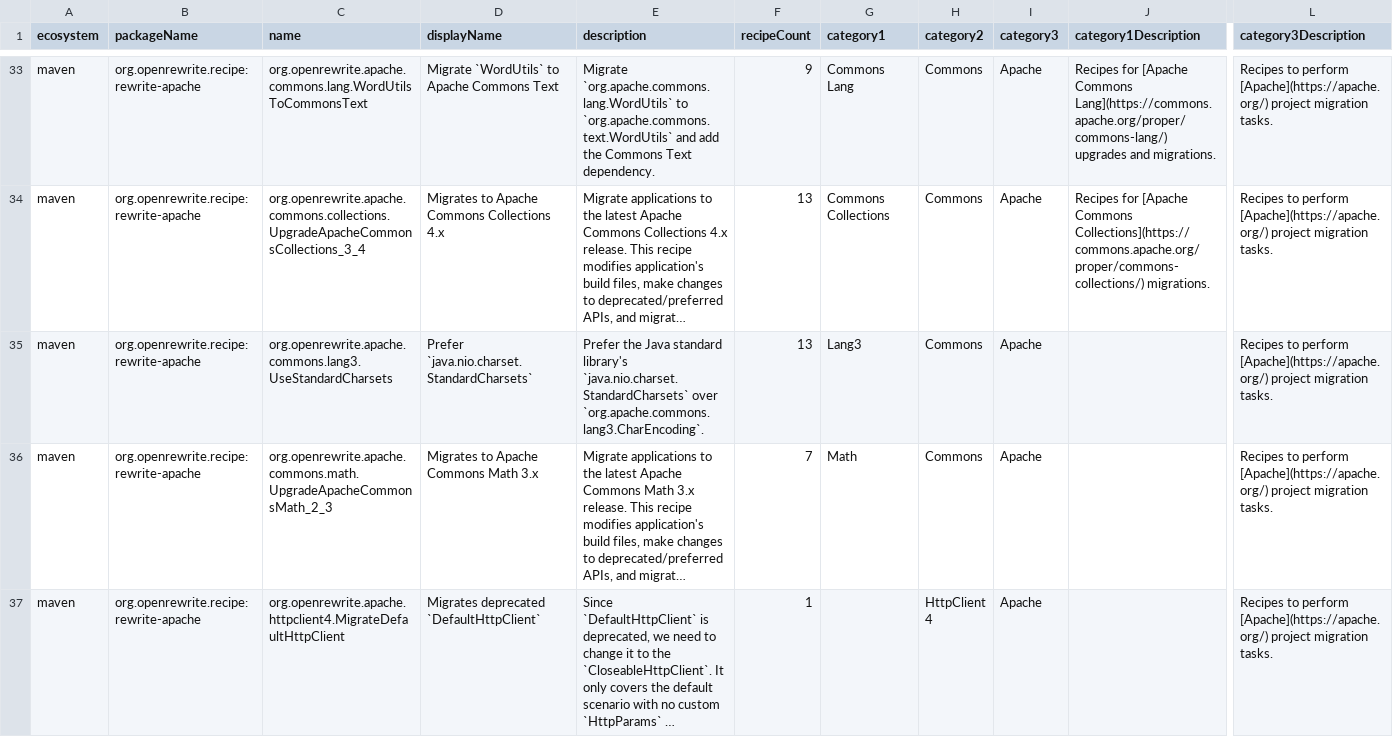
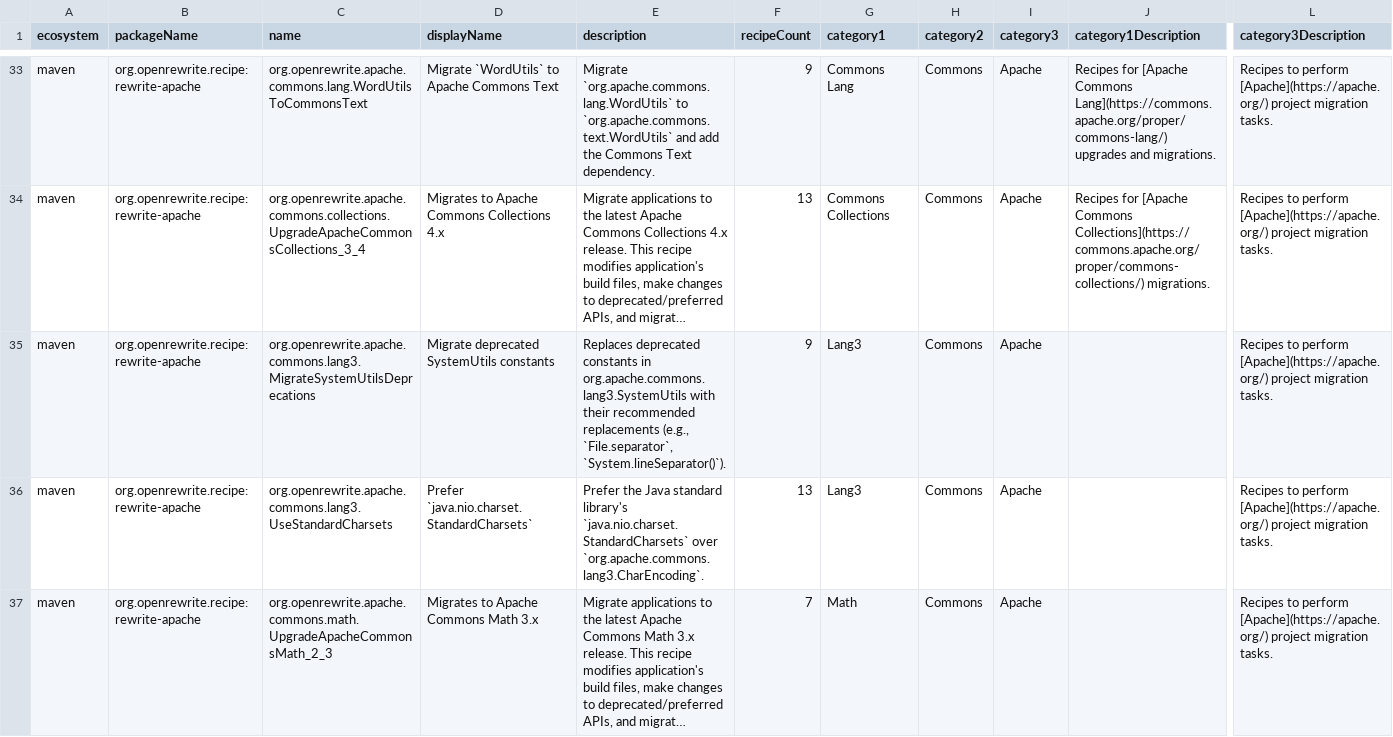
Before and after one commit to openrewrite/rewrite-apache, a CSV file: src/main/resources/META-INF/rewrite/recipes.csv, drawn as a sheet; only a part is shown, gaps mark what is left out; the shorter side is filled out with more unchanged rows; long unchanged cells end in …; rows hold the shown columns only; the diff names each change by its address in the sheet, - before the commit and + after, or states it on an @@ line.

Commit message:
Migrate deprecated SystemUtils constants

```diff
--- a/src/main/resources/META-INF/rewrite/recipes.csv
+++ b/src/main/resources/META-INF/rewrite/recipes.csv
+row 35: maven | org.openrewrite.recipe:rewrite-apache | org.openrewrite.apache.commons.lang3.MigrateSystemUtilsDeprecations | Migrate deprecated SystemUtils constants | Replaces deprecated constants in org.apache.commons.lang3.SystemUtils with their recommended replacements (e.g., `File.separator`, `System.lineSeparator()`). | 9 | Lang3 | Commons | Apache |  | Recipes to perform [Apache](https://apache.org/) project migration tasks.
```
Also changed, not shown: 3 other files.
